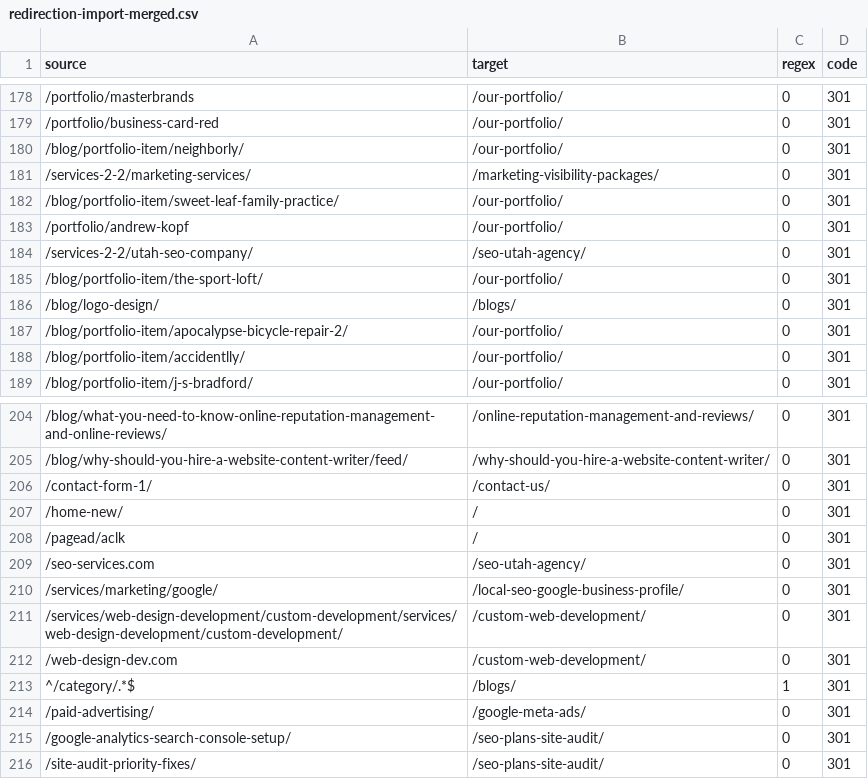
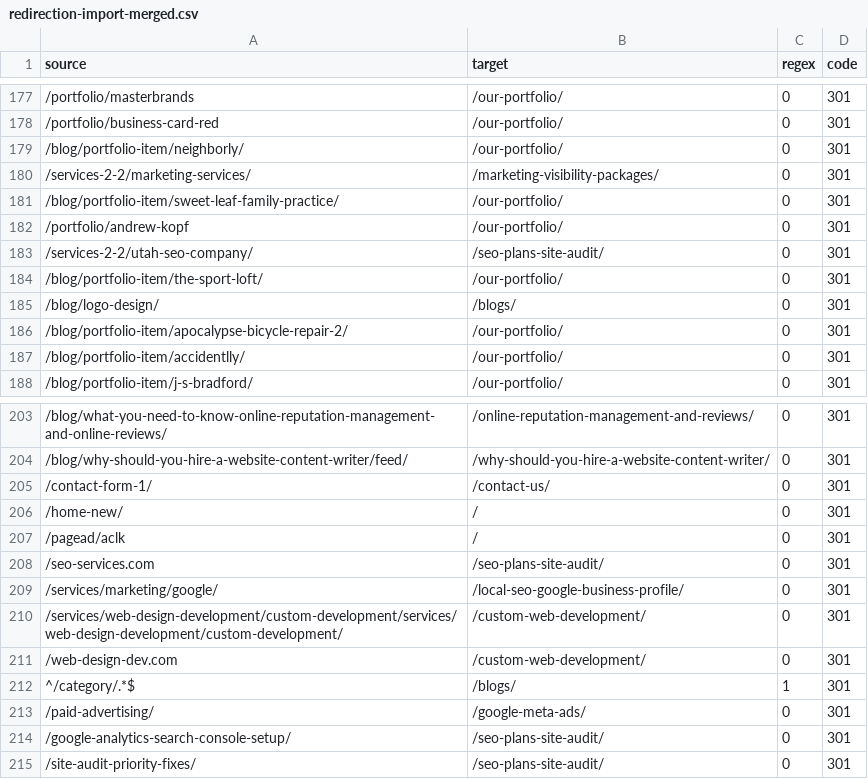
Before and after one commit to diptosarkarr/SBS-V2, a CSV file: redirection-import-merged.csv, drawn as a sheet; only a part is shown, gaps mark what is left out; the diff covers the shown part only.

```diff
--- a/redirection-import-merged.csv
+++ b/redirection-import-merged.csv
@@ -183,3 +182,3 @@ source,target,regex,code
 /portfolio/andrew-kopf,/our-portfolio/,0,301
-/services-2-2/utah-seo-company/,/seo-utah-agency/,0,301
+/services-2-2/utah-seo-company/,/seo-plans-site-audit/,0,301
 /blog/portfolio-item/the-sport-loft/,/our-portfolio/,0,301
@@ -208,3 +207,3 @@ source,target,regex,code
 /pagead/aclk,/,0,301
-/seo-services.com,/seo-utah-agency/,0,301
+/seo-services.com,/seo-plans-site-audit/,0,301
 /services/marketing/google/,/local-seo-google-business-profile/,0,301
```
Also changed, not shown: 1 removed row and 9 edited cells elsewhere in this file, 1 other file.
